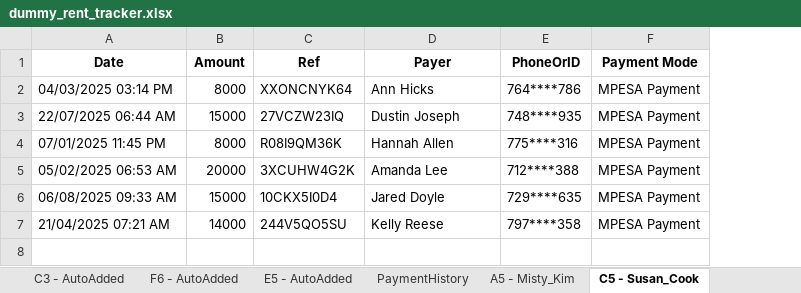
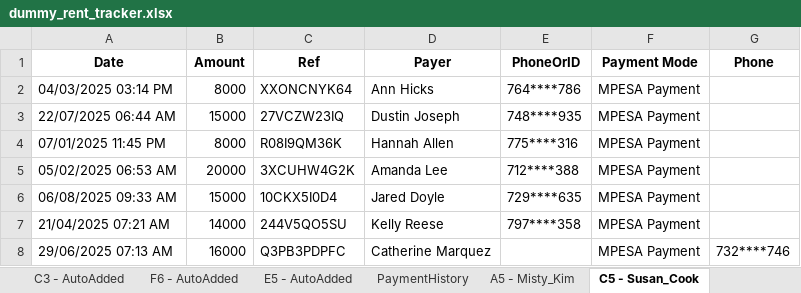
Before and after one commit to eugene-maina72/RentRPA-bot, an Excel workbook: data/dummy_rent_tracker.xlsx, sheet C5 - Susan_Cook, drawn as a sheet; values as stored, in another font and other column widths than the file's, no borders; the diff names each change by its address in the sheet, - before the commit and + after, or states it on an @@ line.

```diff
--- a/data/dummy_rent_tracker.xlsx (sheet C5 - Susan_Cook)
+++ b/data/dummy_rent_tracker.xlsx (sheet C5 - Susan_Cook)
+column G (Phone), empty
+row 8: 29/06/2025 07:13 AM | 16000 | Q3PB3PDPFC | Catherine Marquez |  | MPESA Payment | 732****746
```
Also changed, not shown: sheet PaymentHistory, sheet ProcessedRefs, sheet C6 - Ryan_White, sheet E2 - Jeremiah_Smith, sheet E3 - Todd_Harris, sheet D6 - Mr._Robert_Elli, 37 more sheets, 8 other files.
